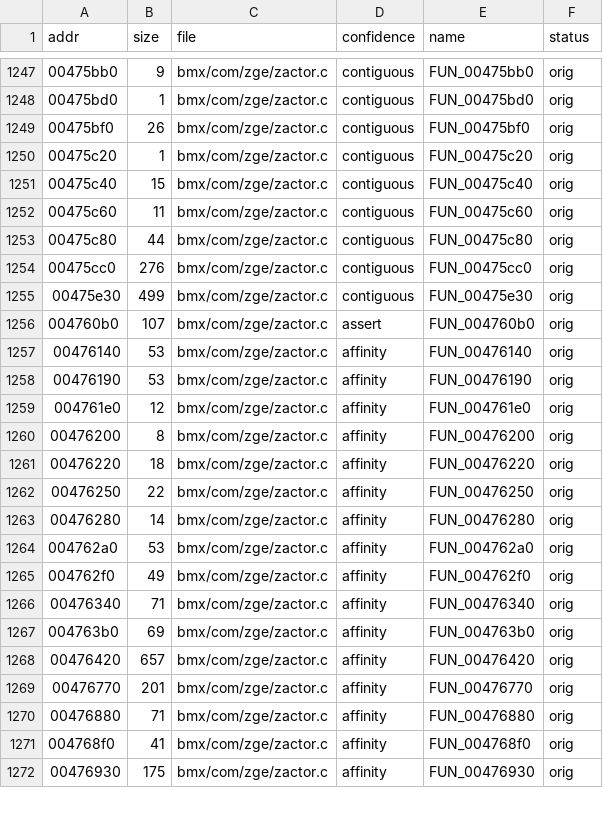
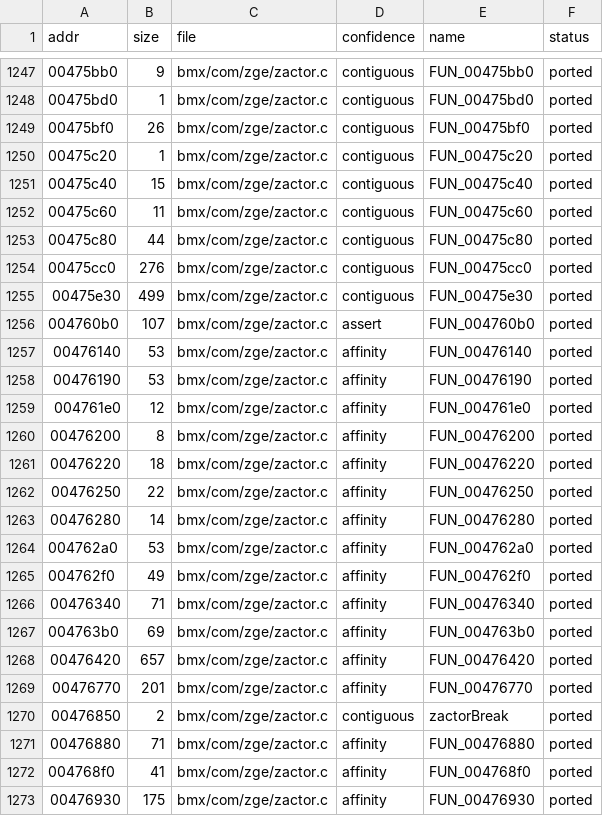
Before and after one commit to DenzoNL/open-freestyle-bmx, a CSV file: data/functions.csv, drawn as a sheet; only a part is shown, gaps mark what is left out; the diff covers the shown part only.

```diff
--- a/data/functions.csv
+++ b/data/functions.csv
@@ -1247,26 +1247,27 @@ addr,size,file,confidence,name,status
-00475bb0,9,bmx/com/zge/zactor.c,contiguous,FUN_00475bb0,orig
-00475bd0,1,bmx/com/zge/zactor.c,contiguous,FUN_00475bd0,orig
-00475bf0,26,bmx/com/zge/zactor.c,contiguous,FUN_00475bf0,orig
-00475c20,1,bmx/com/zge/zactor.c,contiguous,FUN_00475c20,orig
-00475c40,15,bmx/com/zge/zactor.c,contiguous,FUN_00475c40,orig
-00475c60,11,bmx/com/zge/zactor.c,contiguous,FUN_00475c60,orig
-00475c80,44,bmx/com/zge/zactor.c,contiguous,FUN_00475c80,orig
-00475cc0,276,bmx/com/zge/zactor.c,contiguous,FUN_00475cc0,orig
-00475e30,499,bmx/com/zge/zactor.c,contiguous,FUN_00475e30,orig
-004760b0,107,bmx/com/zge/zactor.c,assert,FUN_004760b0,orig
-00476140,53,bmx/com/zge/zactor.c,affinity,FUN_00476140,orig
-00476190,53,bmx/com/zge/zactor.c,affinity,FUN_00476190,orig
-004761e0,12,bmx/com/zge/zactor.c,affinity,FUN_004761e0,orig
-00476200,8,bmx/com/zge/zactor.c,affinity,FUN_00476200,orig
-00476220,18,bmx/com/zge/zactor.c,affinity,FUN_00476220,orig
-00476250,22,bmx/com/zge/zactor.c,affinity,FUN_00476250,orig
-00476280,14,bmx/com/zge/zactor.c,affinity,FUN_00476280,orig
-004762a0,53,bmx/com/zge/zactor.c,affinity,FUN_004762a0,orig
-004762f0,49,bmx/com/zge/zactor.c,affinity,FUN_004762f0,orig
-00476340,71,bmx/com/zge/zactor.c,affinity,FUN_00476340,orig
-004763b0,69,bmx/com/zge/zactor.c,affinity,FUN_004763b0,orig
-00476420,657,bmx/com/zge/zactor.c,affinity,FUN_00476420,orig
-00476770,201,bmx/com/zge/zactor.c,affinity,FUN_00476770,orig
-00476880,71,bmx/com/zge/zactor.c,affinity,FUN_00476880,orig
-004768f0,41,bmx/com/zge/zactor.c,affinity,FUN_004768f0,orig
-00476930,175,bmx/com/zge/zactor.c,affinity,FUN_00476930,orig
+00475bb0,9,bmx/com/zge/zactor.c,contiguous,FUN_00475bb0,ported
+00475bd0,1,bmx/com/zge/zactor.c,contiguous,FUN_00475bd0,ported
+00475bf0,26,bmx/com/zge/zactor.c,contiguous,FUN_00475bf0,ported
+00475c20,1,bmx/com/zge/zactor.c,contiguous,FUN_00475c20,ported
+00475c40,15,bmx/com/zge/zactor.c,contiguous,FUN_00475c40,ported
+00475c60,11,bmx/com/zge/zactor.c,contiguous,FUN_00475c60,ported
+00475c80,44,bmx/com/zge/zactor.c,contiguous,FUN_00475c80,ported
+00475cc0,276,bmx/com/zge/zactor.c,contiguous,FUN_00475cc0,ported
+00475e30,499,bmx/com/zge/zactor.c,contiguous,FUN_00475e30,ported
+004760b0,107,bmx/com/zge/zactor.c,assert,FUN_004760b0,ported
+00476140,53,bmx/com/zge/zactor.c,affinity,FUN_00476140,ported
+00476190,53,bmx/com/zge/zactor.c,affinity,FUN_00476190,ported
+004761e0,12,bmx/com/zge/zactor.c,affinity,FUN_004761e0,ported
+00476200,8,bmx/com/zge/zactor.c,affinity,FUN_00476200,ported
+00476220,18,bmx/com/zge/zactor.c,affinity,FUN_00476220,ported
+00476250,22,bmx/com/zge/zactor.c,affinity,FUN_00476250,ported
+00476280,14,bmx/com/zge/zactor.c,affinity,FUN_00476280,ported
+004762a0,53,bmx/com/zge/zactor.c,affinity,FUN_004762a0,ported
+004762f0,49,bmx/com/zge/zactor.c,affinity,FUN_004762f0,ported
+00476340,71,bmx/com/zge/zactor.c,affinity,FUN_00476340,ported
+004763b0,69,bmx/com/zge/zactor.c,affinity,FUN_004763b0,ported
+00476420,657,bmx/com/zge/zactor.c,affinity,FUN_00476420,ported
+00476770,201,bmx/com/zge/zactor.c,affinity,FUN_00476770,ported
+00476850,2,bmx/com/zge/zactor.c,contiguous,zactorBreak,ported
+00476880,71,bmx/com/zge/zactor.c,affinity,FUN_00476880,ported
+004768f0,41,bmx/com/zge/zactor.c,affinity,FUN_004768f0,ported
+00476930,175,bmx/com/zge/zactor.c,affinity,FUN_00476930,ported
```
Also changed, not shown: 132 edited cells elsewhere in this file, 24 other files.
